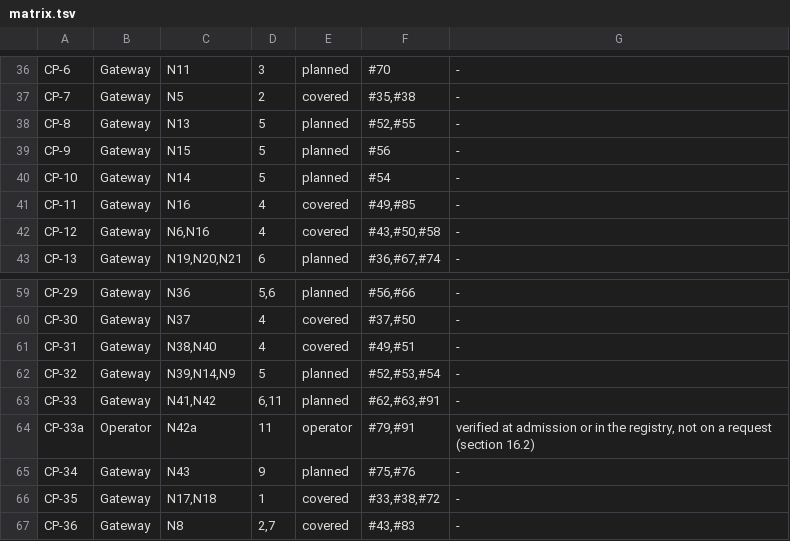
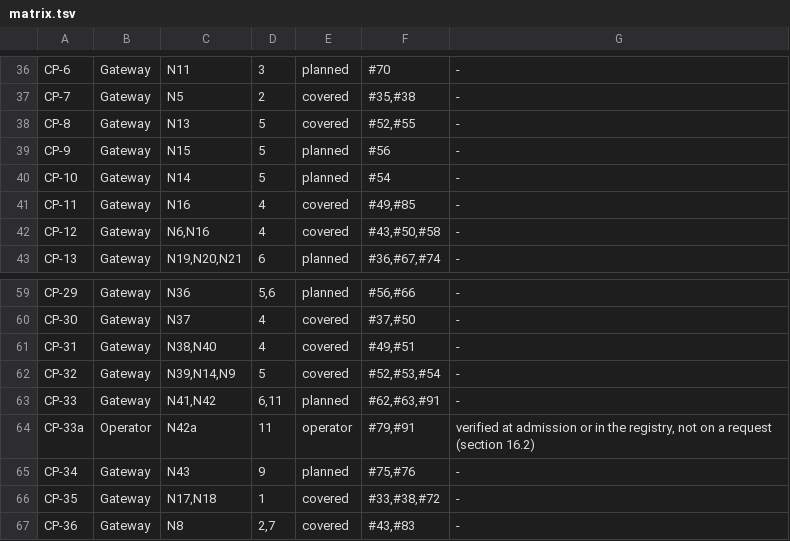
Before and after one commit to FerroHEALTH/FerroFED, a TSV file: conformance/matrix.tsv, drawn as a sheet; only a part is shown, gaps mark what is left out.

```diff
--- a/conformance/matrix.tsv
+++ b/conformance/matrix.tsv
@@ -37,3 +37,3 @@ CP-6	Gateway	N11	3	planned	#70	-
 CP-7	Gateway	N5	2	covered	#35,#38	-
-CP-8	Gateway	N13	5	planned	#52,#55	-
+CP-8	Gateway	N13	5	covered	#52,#55	-
 CP-9	Gateway	N15	5	planned	#56	-
@@ -61,3 +61,3 @@ CP-30	Gateway	N37	4	covered	#37,#50	-
 CP-31	Gateway	N38,N40	4	covered	#49,#51	-
-CP-32	Gateway	N39,N14,N9	5	planned	#52,#53,#54	-
+CP-32	Gateway	N39,N14,N9	5	covered	#52,#53,#54	-
 CP-33	Gateway	N41,N42	6,11	planned	#62,#63,#91	-
```
Also changed, not shown: 31 other files.
